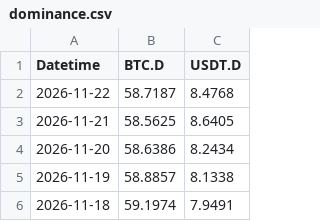
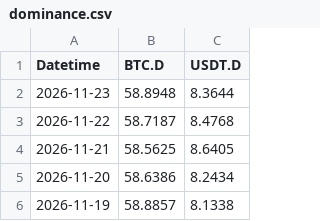
Before and after one commit to hhysteric/btc-cycle-dashboard, a CSV file: data/dominance.csv, drawn as a sheet; only a part is shown; the shorter side is filled out with more unchanged rows; the diff names each change by its address in the sheet, - before the commit and + after, or states it on an @@ line.

```diff
--- a/data/dominance.csv
+++ b/data/dominance.csv
+row 2: 2026-11-23 | 58.8948 | 8.3644
```
Also changed, not shown: data/mvrv.csv, data/nupl.csv, 3 other files.
